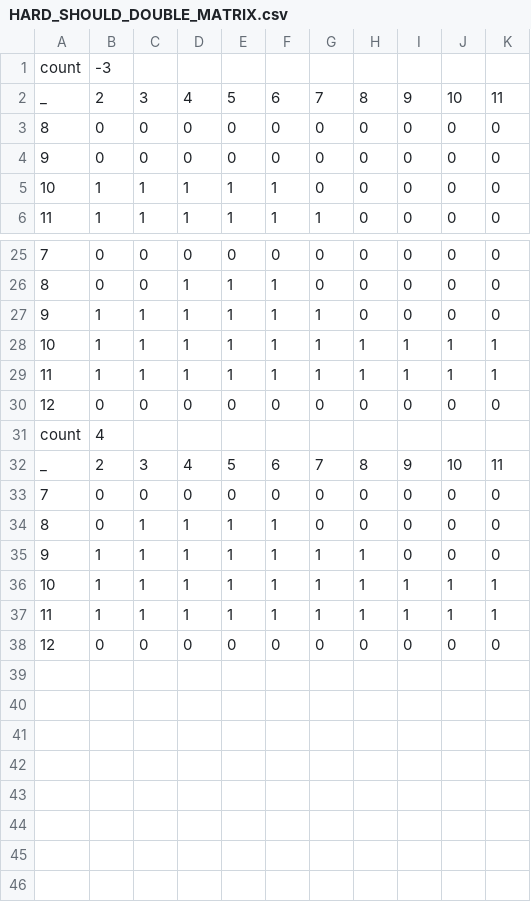
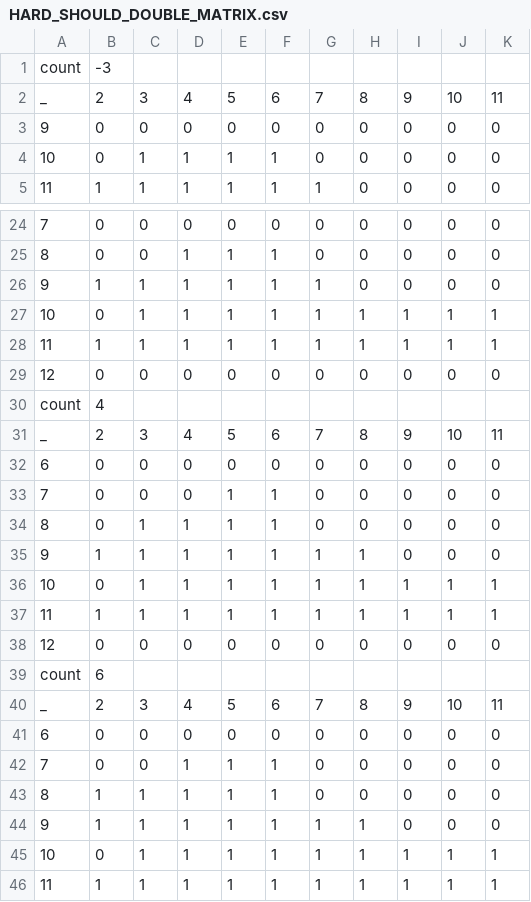
Before and after one commit to cc91x/21-simulation, a CSV file: strategies/hi-lo-lite/HARD_SHOULD_DOUBLE_MATRIX.csv, drawn as a sheet; only a part is shown, gaps mark what is left out; the shorter side is filled out with more unchanged rows; removed rows and columns are numbered as before the commit, all else as after; the diff covers the shown part only; the diff names each change by its address in the sheet, - before the commit and + after, or states it on an @@ line.

```diff
--- a/strategies/hi-lo-lite/HARD_SHOULD_DOUBLE_MATRIX.csv
+++ b/strategies/hi-lo-lite/HARD_SHOULD_DOUBLE_MATRIX.csv
-row 3: 8 | 0 | 0 | 0 | 0 | 0 | 0 | 0 | 0 | 0 | 0
-B4: 1
+B4: 0
-B27: 1
+B27: 0
+row 32: 6 | 0 | 0 | 0 | 0 | 0 | 0 | 0 | 0 | 0 | 0
-E33: 0
+E33: 1
-F33: 0
+F33: 1
-B36: 1
+B36: 0
+row 37: 11 | 1 | 1 | 1 | 1 | 1 | 1 | 1 | 1 | 1 | 1
+row 38: 12 | 0 | 0 | 0 | 0 | 0 | 0 | 0 | 0 | 0 | 0
+row 39: count | 6
+row 40: _ | 2 | 3 | 4 | 5 | 6 | 7 | 8 | 9 | 10 | 11
+row 41: 6 | 0 | 0 | 0 | 0 | 0 | 0 | 0 | 0 | 0 | 0
+row 42: 7 | 0 | 0 | 1 | 1 | 1 | 0 | 0 | 0 | 0 | 0
+row 43: 8 | 1 | 1 | 1 | 1 | 1 | 0 | 0 | 0 | 0 | 0
+row 44: 9 | 1 | 1 | 1 | 1 | 1 | 1 | 1 | 0 | 0 | 0
+row 45: 10 | 0 | 1 | 1 | 1 | 1 | 1 | 1 | 1 | 1 | 1
```
Also changed, not shown: 2 edited cells elsewhere in this file, strategies/hi-lo-lite/HARD_SHOULD_HIT_MATRIX.csv, 20 other files.
